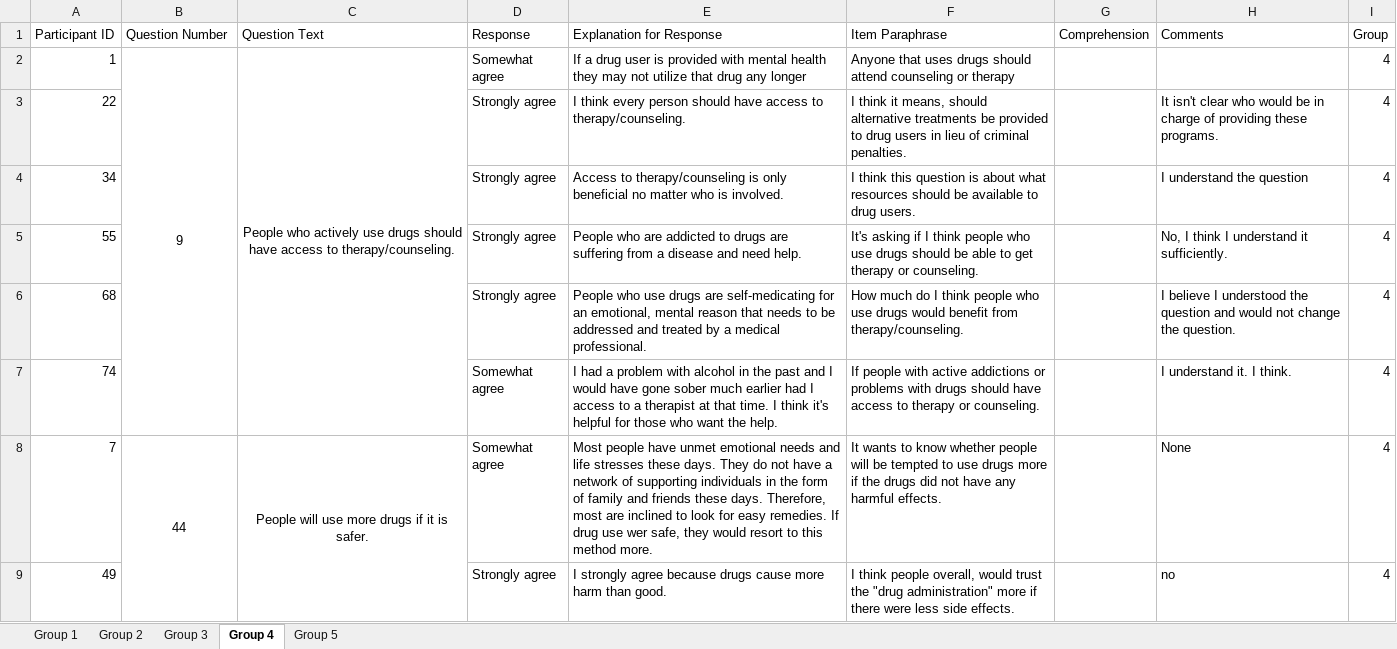
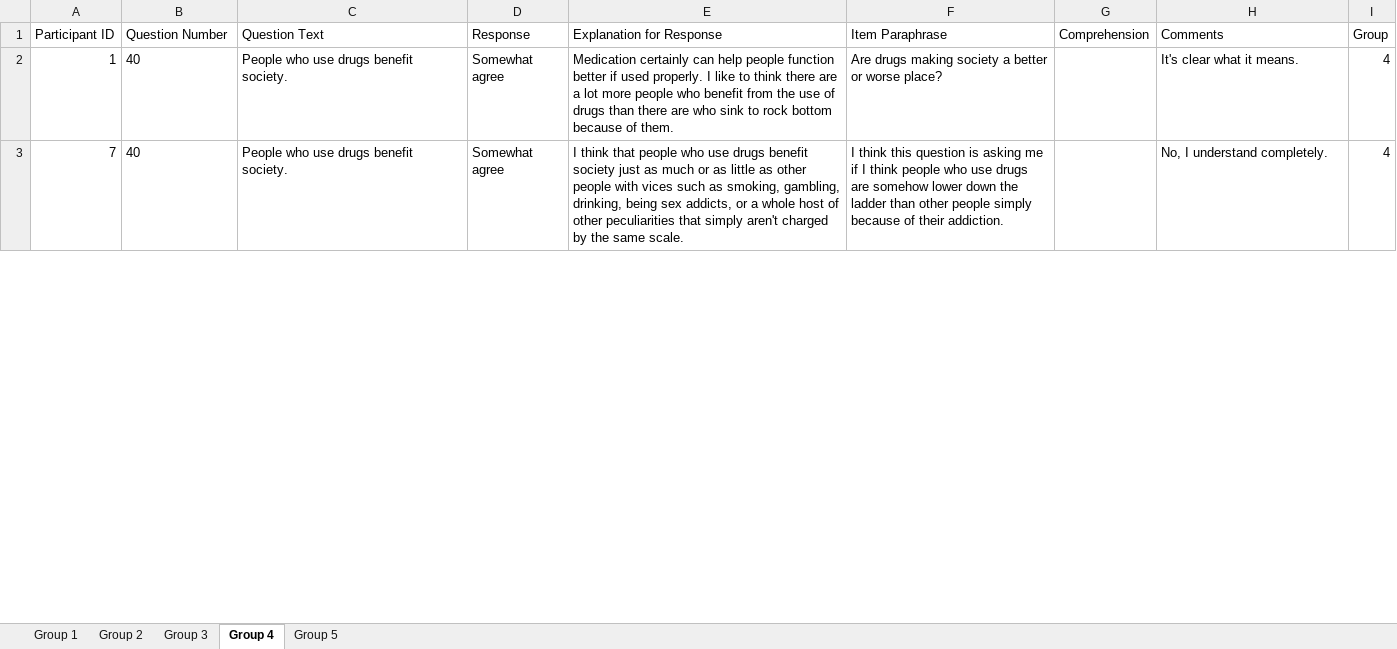
Before and after one commit to zbudesa/Harm-Reduction-Scales, an Excel workbook: data/clean/001_RPE-Data.xlsx, sheet Group 4, drawn as a sheet; only a part is shown; values as stored, in another font and other column widths than the file's, no borders; removed rows and columns are numbered as before the commit, all else as after; the diff covers the shown part only; the diff names each change by its address in the sheet, - before the commit and + after, or states it on an @@ line.

```diff
--- a/data/clean/001_RPE-Data.xlsx (sheet Group 4)
+++ b/data/clean/001_RPE-Data.xlsx (sheet Group 4)
-B2 (Question Number): 9
+B2 (Question Number): 40
-B2:C2 alignment: center
+B2:C2 alignment: left
-B2:B7 merged
-C2 (Question Text): People who actively use drugs should have access to therapy/counseling.
+C2 (Question Text): People who use drugs benefit society.
-C2:C7 merged
-E2 (Explanation for Response): If a drug user is provided with mental health they may not utilize that drug any longer
+E2 (Explanation for Response): Medication certainly can help people function better if used properly. I like to think there are a lot more people who benefit from the use of drugs than there are who sink to rock bottom because of them.
-F2 (Item Paraphrase): Anyone that uses drugs should attend counseling or therapy
+F2 (Item Paraphrase): Are drugs making society a better or worse place?
-H2 (Comments): (empty)
+H2 (Comments): It's clear what it means.
-row 3: 22 |  |  | Strongly agree | I think every person should have access to therapy/counseling. | I think it means, should alternative treatments be provided to drug users in lieu of criminal penalties. |  | It isn't clear who would be in charge of providing these programs. | 4
-row 4: 34 |  |  | Strongly agree | Access to therapy/counseling is only beneficial no matter who is involved. | I think this question is about what resources should be available to drug users. |  | I understand the question | 4
-row 5: 55 |  |  | Strongly agree | People who are addicted to drugs are suffering from a disease and need help. | It's asking if I think people who use drugs should be able to get therapy or counseling. |  | No, I think I understand it sufficiently. | 4
-row 6: 68 |  |  | Strongly agree | People who use drugs are self-medicating for an emotional, mental reason that needs to be addressed and treated by a medical professional. | How much do I think people who use drugs would benefit from therapy/counseling. |  | I believe I understood the question and would not change the question. | 4
-row 7: 74 |  |  | Somewhat agree | I had a problem with alcohol in the past and I would have gone sober much earlier had I access to a therapist at that time. I think it's helpful for those who want the help. | If people with active addictions or problems with drugs should have access to therapy or counseling. |  | I understand it. I think. | 4
-B3 (Question Number): 44
+B3 (Question Number): 40
-B3:C3 alignment: center
+B3:C3 alignment: left
-B8:B12 merged
-C3 (Question Text): People will use more drugs if it is safer.
+C3 (Question Text): People who use drugs benefit society.
-C8:C12 merged
-E3 (Explanation for Response): Most people have unmet emotional needs and life stresses these days. They do not have a network of supporting individuals in the form of family and friends these days. Therefore, most are inclined to look for easy remedies. If drug use wer safe, they would resort to this method more.
+E3 (Explanation for Response): I think that people who use drugs benefit society just as much or as little as other people with vices such as smoking, gambling, drinking, being sex addicts, or a whole host of other peculiarities that simply aren't charged by the same scale.
-F3 (Item Paraphrase): It wants to know whether people will be tempted to use drugs more if the drugs did not have any harmful effects.
+F3 (Item Paraphrase): I think this question is asking me if I think people who use drugs are somehow lower down the ladder than other people simply because of their addiction.
-H3 (Comments): None
+H3 (Comments): No, I understand completely.
-row 9: 49 |  |  | Strongly agree | I strongly agree because drugs cause more harm than good. | I think people overall, would trust the "drug administration" more if there were less side effects. |  | no | 4
```
Also changed, not shown: 12 added rows, 36 removed rows, 15 edited cells, cell formats and merged cells elsewhere in this sheet, sheet Group 1, sheet Group 2, sheet Group 5, sheet Group 3, 2 other files.
